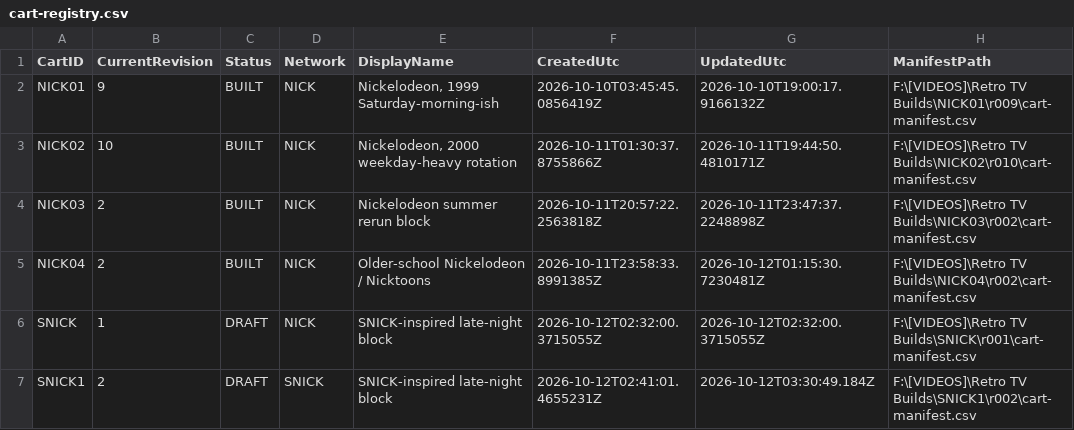
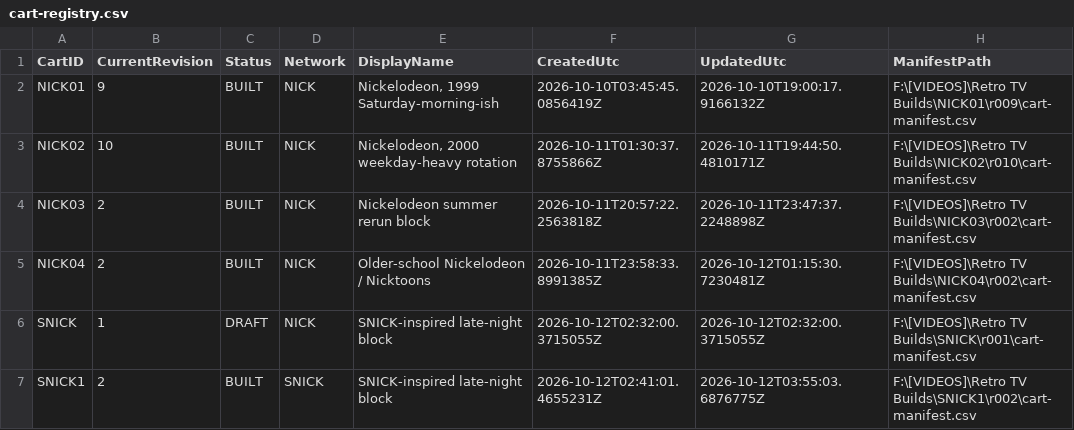
Before and after one commit to ToastSweat/retro-tv-cart-builder, a CSV file: STATE/cart-registry.csv, drawn as a sheet.

```diff
--- a/STATE/cart-registry.csv
+++ b/STATE/cart-registry.csv
@@ -6,2 +6,2 @@
 "SNICK","1","DRAFT","NICK","SNICK-inspired late-night block","2026-10-12T02:32:00.3715055Z","2026-10-12T02:32:00.3715055Z","F:\[VIDEOS]\Retro TV Builds\SNICK\r001\cart-manifest.csv"
-"SNICK1","2","DRAFT","SNICK","SNICK-inspired late-night block","2026-10-12T02:41:01.4655231Z","2026-10-12T03:30:49.184Z","F:\[VIDEOS]\Retro TV Builds\SNICK1\r002\cart-manifest.csv"
+"SNICK1","2","BUILT","SNICK","SNICK-inspired late-night block","2026-10-12T02:41:01.4655231Z","2026-10-12T03:55:03.6876775Z","F:\[VIDEOS]\Retro TV Builds\SNICK1\r002\cart-manifest.csv"
```
Also changed, not shown: STATE/assignments.csv, 14 other files.
